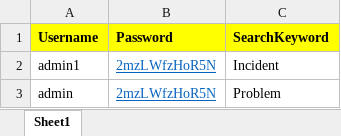
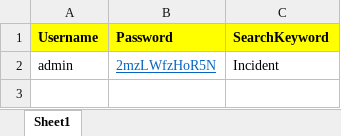
Before and after one commit to QualityarcAcademy/SelJavaJun19_Classroom, an Excel workbook: data/TestData.xlsx, sheet Sheet1, drawn as a sheet; values as stored, in another font and other column widths than the file's, no borders; removed rows and columns are numbered as before the commit, all else as after; the diff names each change by its address in the sheet, - before the commit and + after, or states it on an @@ line.

Commit message:
Updated with TestNG

```diff
--- a/data/TestData.xlsx (sheet Sheet1)
+++ b/data/TestData.xlsx (sheet Sheet1)
-row 2: admin1 | 2mzLWfzHoR5N | Incident
-C2 (SearchKeyword): Problem
+C2 (SearchKeyword): Incident
```
Also changed, not shown: 33 other files.
